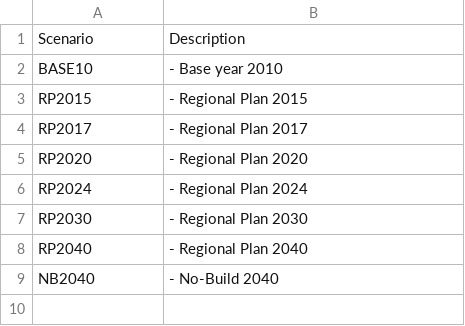
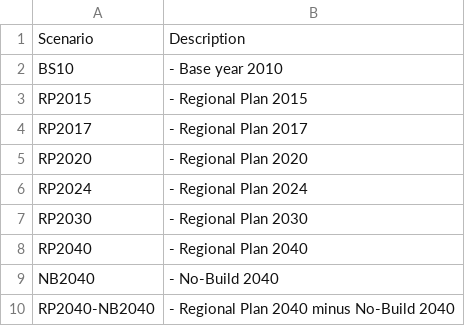
Before and after one commit to atlregional/ABMVIZ, a CSV file: data/scenarios.csv, drawn as a sheet.

Commit message:
scenarios clean up

```diff
--- a/data/scenarios.csv
+++ b/data/scenarios.csv
@@ -1,3 +1,3 @@
 Scenario,Description
-BASE10, - Base year 2010
+BS10, - Base year 2010
 RP2015, - Regional Plan 2015
@@ -9 +9,2 @@ RP2040, - Regional Plan 2040
 NB2040, - No-Build 2040
+RP2040-NB2040, - Regional Plan 2040 minus No-Build 2040
```
